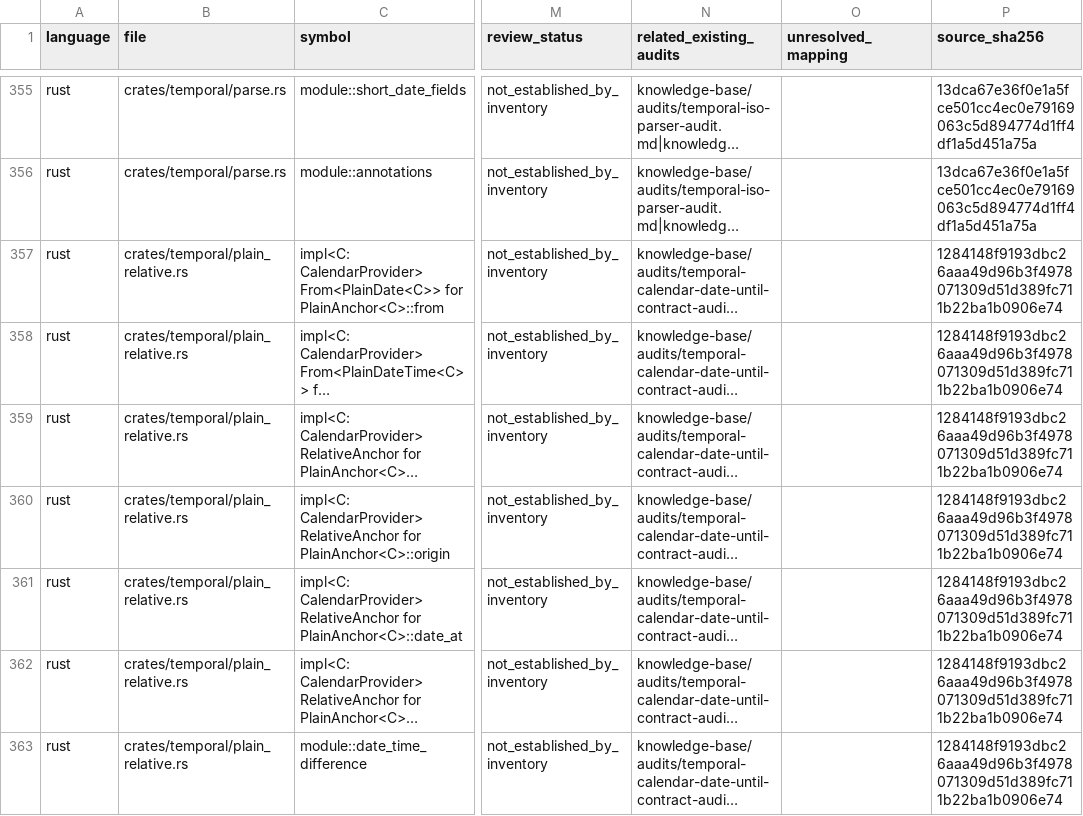
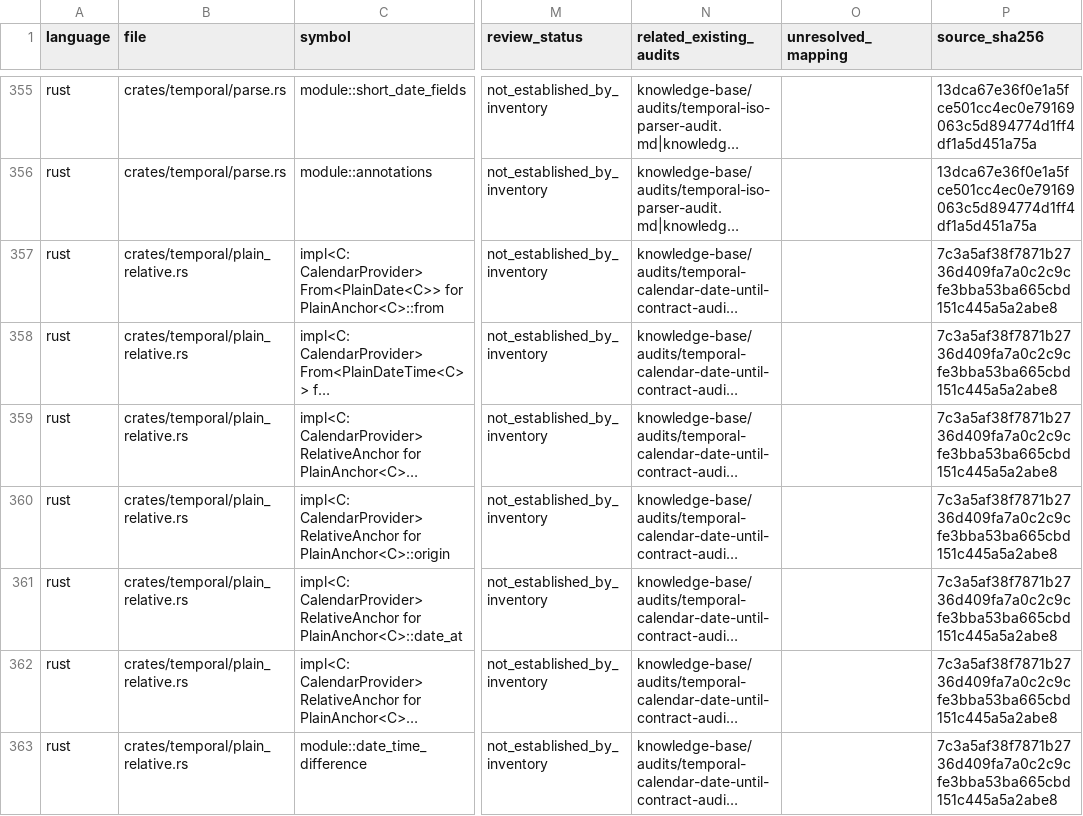
Before and after one commit to formatjs/formatjs, a TSV file: knowledge-base/audits/temporal-helper-code-spec-map.tsv, drawn as a sheet; only a part is shown, gaps mark what is left out; long unchanged cells end in …; the diff covers the shown part only; the diff names each change by its address in the sheet, - before the commit and + after, or states it on an @@ line.

```diff
--- a/knowledge-base/audits/temporal-helper-code-spec-map.tsv
+++ b/knowledge-base/audits/temporal-helper-code-spec-map.tsv
-P357:P363 (source_sha256): 1284148f9193dbc26aaa49d96b3f4978071309d51d389fc711b22ba1b0906e74
+P357:P363 (source_sha256): 7c3a5af38f7871b2736d409fa7a0c2c9cfe3bba53ba665cbd151c445a5a2abe8
```
Also changed, not shown: 37 edited cells elsewhere in this file, knowledge-base/audits/temporal-public-code-spec-map.tsv, 18 other files.
